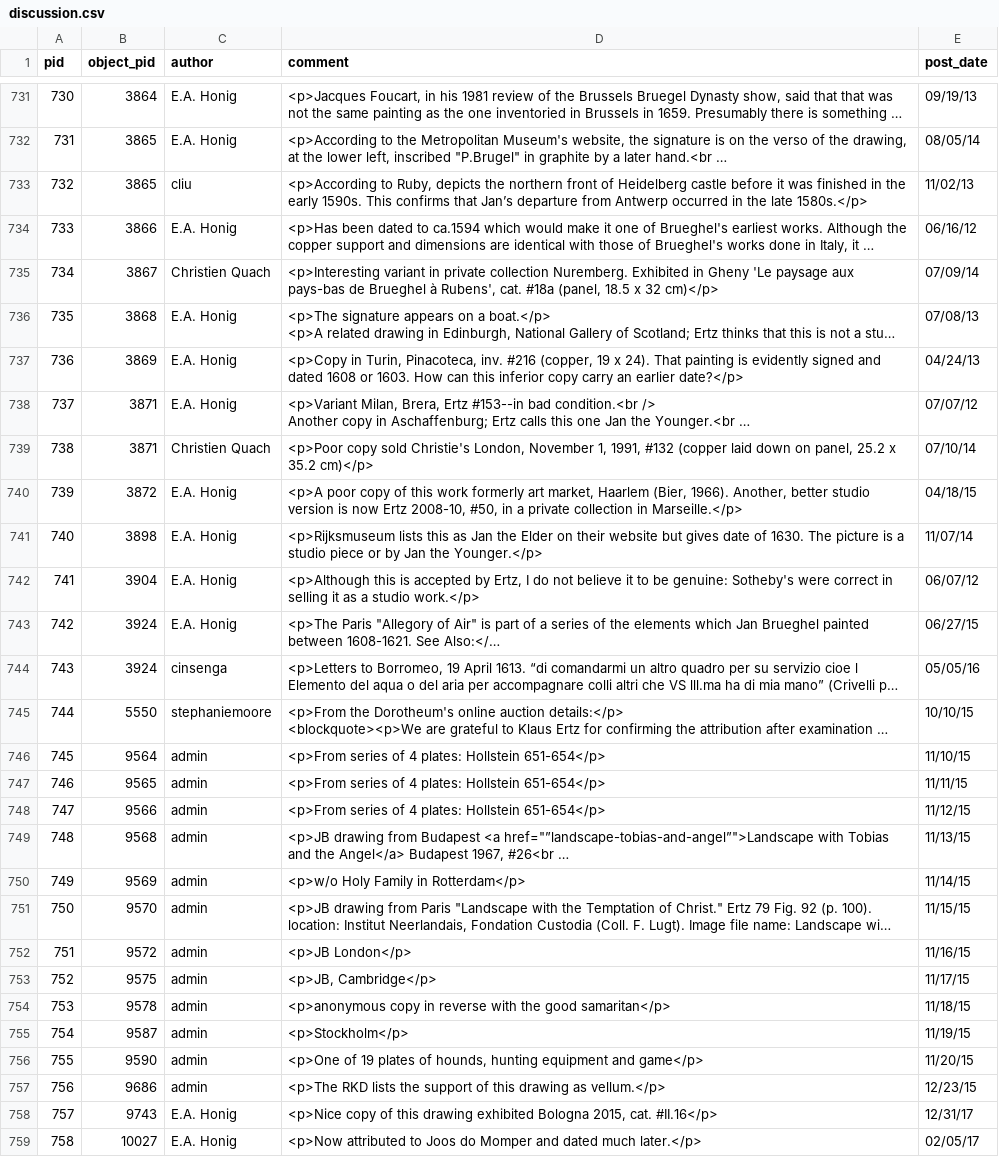
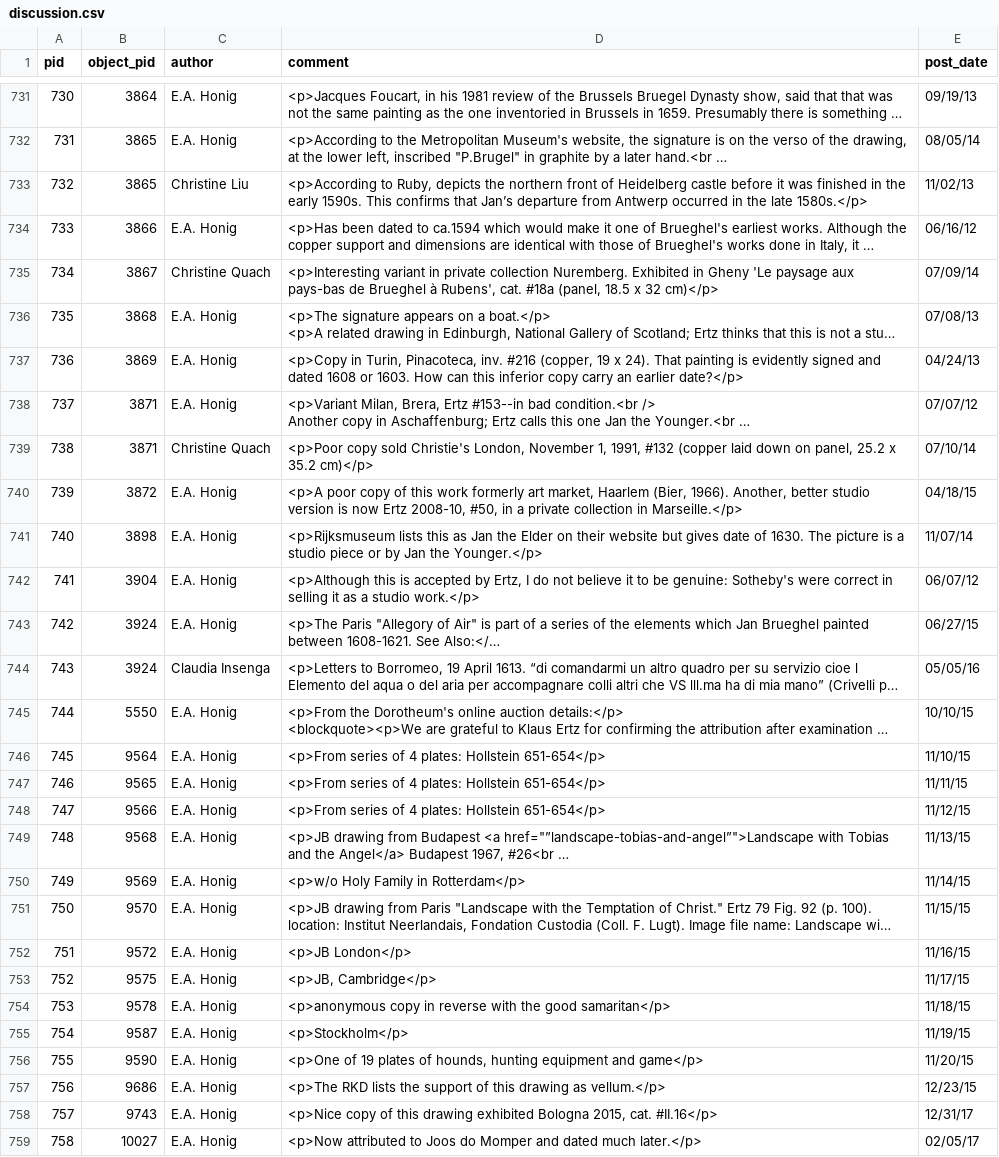
Before and after one commit to stephmoore/bruegheldev, a CSV file: _data/discussion.csv, drawn as a sheet; only a part is shown, gaps mark what is left out; long unchanged cells end in …; the diff covers the shown part only; the diff names each change by its address in the sheet, - before the commit and + after, or states it on an @@ line.

```diff
--- a/_data/discussion.csv
+++ b/_data/discussion.csv
-C733 (author): cliu
+C733 (author): Christine Liu
-C735 (author): Christien Quach
+C735 (author): Christine Quach
-C739 (author): Christien Quach
+C739 (author): Christine Quach
-C744 (author): cinsenga
+C744 (author): Claudia Insenga
-C745 (author): stephaniemoore
+C745 (author): E.A. Honig
-C746:C757 (author): admin
+C746:C757 (author): E.A. Honig
```
Also changed, not shown: 79 edited cells elsewhere in this file, 1 other file.
